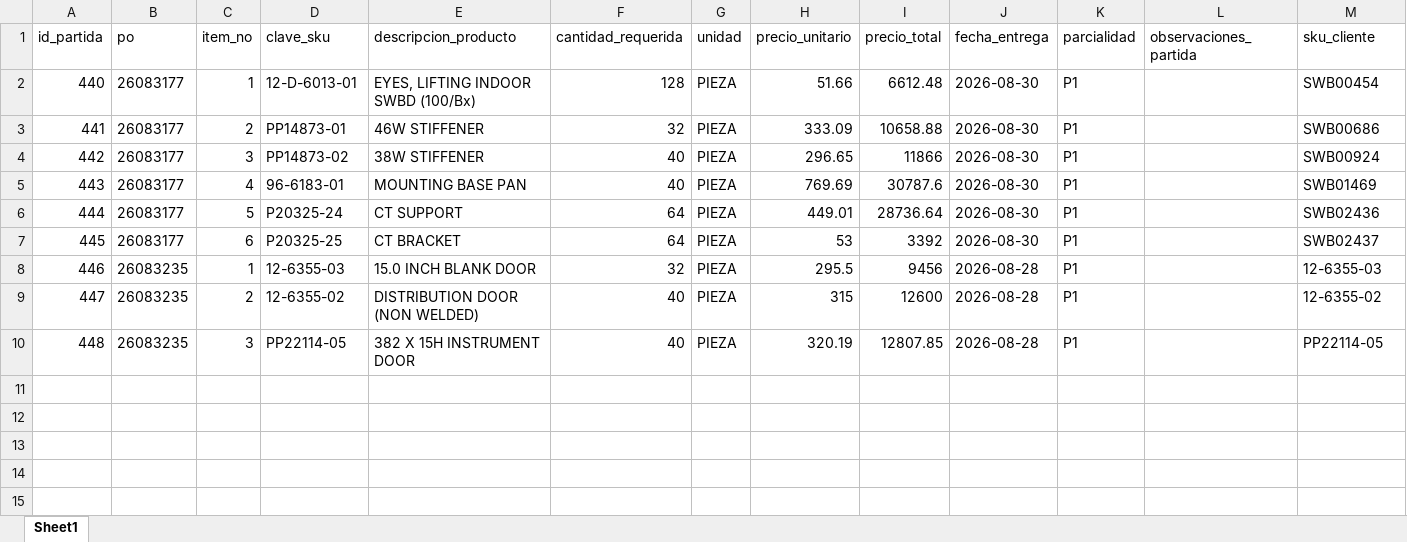
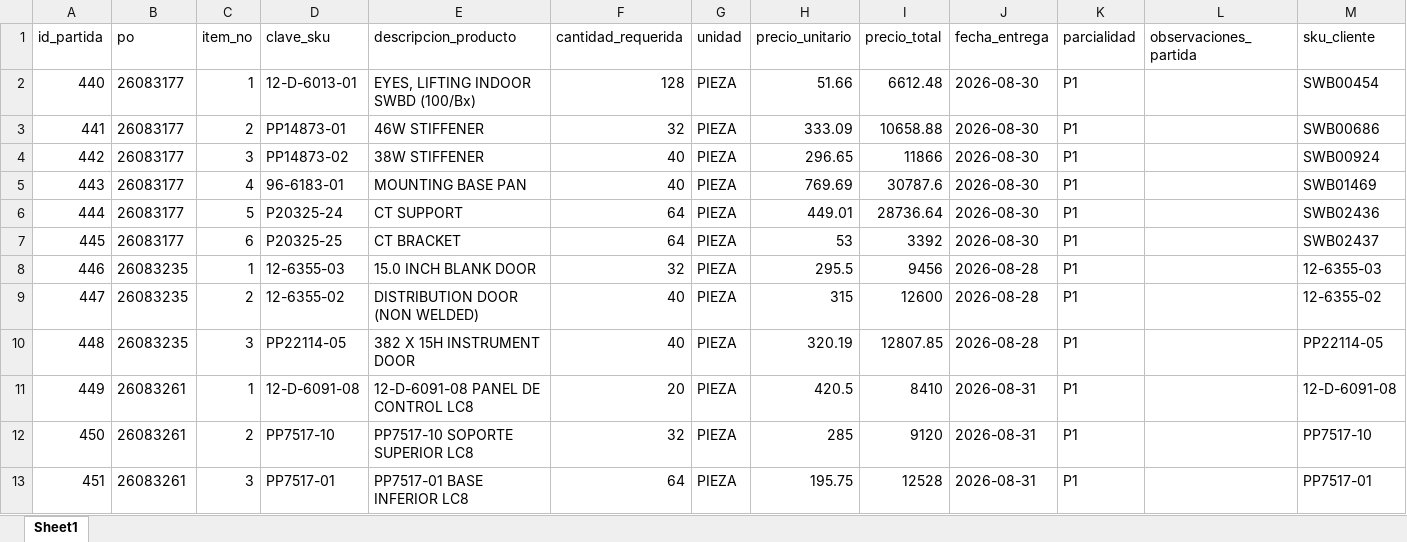
Before and after one commit to jesusalbertomoraleslopez-byte/sigrama_po_tracker, an Excel workbook: data/BD_POs_Partidas_Detalladas.xlsx, sheet Sheet1, drawn as a sheet; values as stored, in another font and other column widths than the file's, no borders; the diff names each change by its address in the sheet, - before the commit and + after, or states it on an @@ line.

Commit message:
feat: Auto-calculate PO total amount from sum of quantity x unit price across all extraction, editing and database queries

```diff
--- a/data/BD_POs_Partidas_Detalladas.xlsx (sheet Sheet1)
+++ b/data/BD_POs_Partidas_Detalladas.xlsx (sheet Sheet1)
+row 11: 449 | 26083261 | 1 | 12-D-6091-08 | 12-D-6091-08 PANEL DE CONTROL LC8 | 20 | PIEZA | 420.5 | 8410 | 2026-08-31 | P1 |  | 12-D-6091-08
+row 12: 450 | 26083261 | 2 | PP7517-10 | PP7517-10 SOPORTE SUPERIOR LC8 | 32 | PIEZA | 285 | 9120 | 2026-08-31 | P1 |  | PP7517-10
+row 13: 451 | 26083261 | 3 | PP7517-01 | PP7517-01 BASE INFERIOR LC8 | 64 | PIEZA | 195.75 | 12528 | 2026-08-31 | P1 |  | PP7517-01
```
Also changed, not shown: data/BD_POs_Cabecera.xlsx, data/BD_Requerimientos_POs.xlsx, 4 other files.
